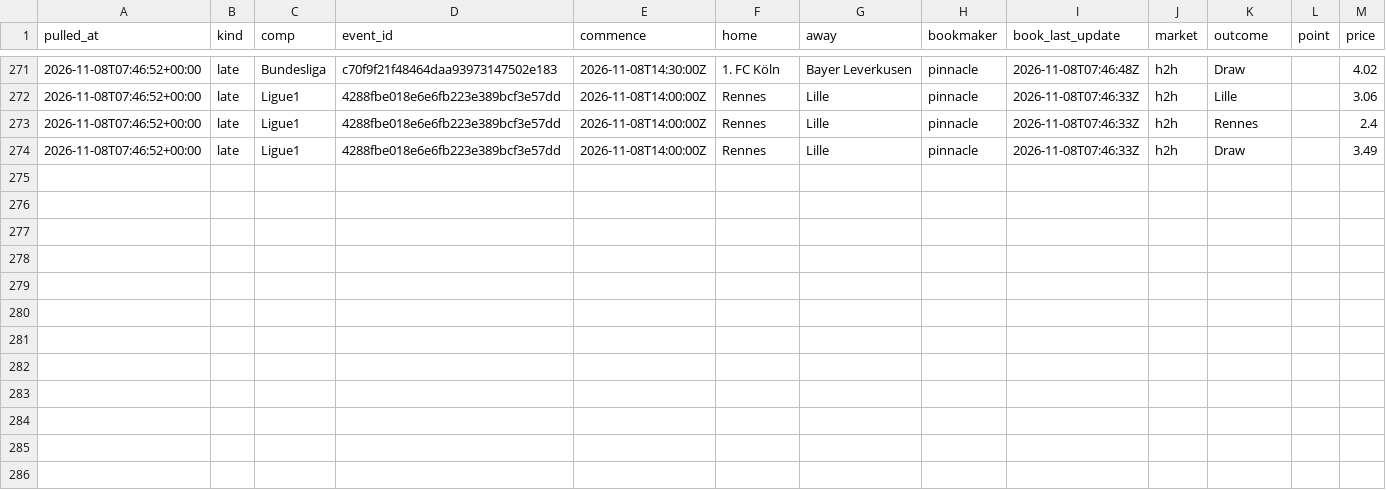
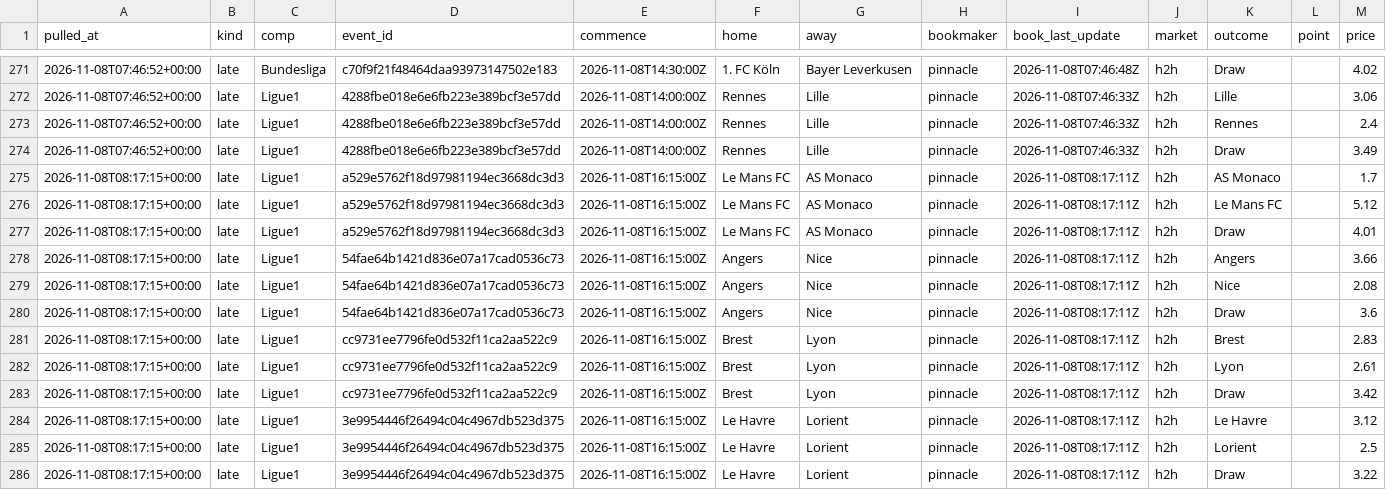
Before and after one commit to alcadiomontes03/match-engine-odds, a CSV file: data/odds/sharp.csv, drawn as a sheet; only a part is shown, gaps mark what is left out; the diff names each change by its address in the sheet, - before the commit and + after, or states it on an @@ line.

```diff
--- a/data/odds/sharp.csv
+++ b/data/odds/sharp.csv
+row 275: 2026-11-08T08:17:15+00:00 | late | Ligue1 | a529e5762f18d97981194ec3668dc3d3 | 2026-11-08T16:15:00Z | Le Mans FC | AS Monaco | pinnacle | 2026-11-08T08:17:11Z | h2h | AS Monaco |  | 1.7
+row 276: 2026-11-08T08:17:15+00:00 | late | Ligue1 | a529e5762f18d97981194ec3668dc3d3 | 2026-11-08T16:15:00Z | Le Mans FC | AS Monaco | pinnacle | 2026-11-08T08:17:11Z | h2h | Le Mans FC |  | 5.12
+row 277: 2026-11-08T08:17:15+00:00 | late | Ligue1 | a529e5762f18d97981194ec3668dc3d3 | 2026-11-08T16:15:00Z | Le Mans FC | AS Monaco | pinnacle | 2026-11-08T08:17:11Z | h2h | Draw |  | 4.01
+row 278: 2026-11-08T08:17:15+00:00 | late | Ligue1 | 54fae64b1421d836e07a17cad0536c73 | 2026-11-08T16:15:00Z | Angers | Nice | pinnacle | 2026-11-08T08:17:11Z | h2h | Angers |  | 3.66
+row 279: 2026-11-08T08:17:15+00:00 | late | Ligue1 | 54fae64b1421d836e07a17cad0536c73 | 2026-11-08T16:15:00Z | Angers | Nice | pinnacle | 2026-11-08T08:17:11Z | h2h | Nice |  | 2.08
+row 280: 2026-11-08T08:17:15+00:00 | late | Ligue1 | 54fae64b1421d836e07a17cad0536c73 | 2026-11-08T16:15:00Z | Angers | Nice | pinnacle | 2026-11-08T08:17:11Z | h2h | Draw |  | 3.6
+row 281: 2026-11-08T08:17:15+00:00 | late | Ligue1 | cc9731ee7796fe0d532f11ca2aa522c9 | 2026-11-08T16:15:00Z | Brest | Lyon | pinnacle | 2026-11-08T08:17:11Z | h2h | Brest |  | 2.83
+row 282: 2026-11-08T08:17:15+00:00 | late | Ligue1 | cc9731ee7796fe0d532f11ca2aa522c9 | 2026-11-08T16:15:00Z | Brest | Lyon | pinnacle | 2026-11-08T08:17:11Z | h2h | Lyon |  | 2.61
+row 283: 2026-11-08T08:17:15+00:00 | late | Ligue1 | cc9731ee7796fe0d532f11ca2aa522c9 | 2026-11-08T16:15:00Z | Brest | Lyon | pinnacle | 2026-11-08T08:17:11Z | h2h | Draw |  | 3.42
+row 284: 2026-11-08T08:17:15+00:00 | late | Ligue1 | 3e9954446f26494c04c4967db523d375 | 2026-11-08T16:15:00Z | Le Havre | Lorient | pinnacle | 2026-11-08T08:17:11Z | h2h | Le Havre |  | 3.12
+row 285: 2026-11-08T08:17:15+00:00 | late | Ligue1 | 3e9954446f26494c04c4967db523d375 | 2026-11-08T16:15:00Z | Le Havre | Lorient | pinnacle | 2026-11-08T08:17:11Z | h2h | Lorient |  | 2.5
+row 286: 2026-11-08T08:17:15+00:00 | late | Ligue1 | 3e9954446f26494c04c4967db523d375 | 2026-11-08T16:15:00Z | Le Havre | Lorient | pinnacle | 2026-11-08T08:17:11Z | h2h | Draw |  | 3.22
```
Also changed, not shown: data/odds/quota.csv, 9 other files.
